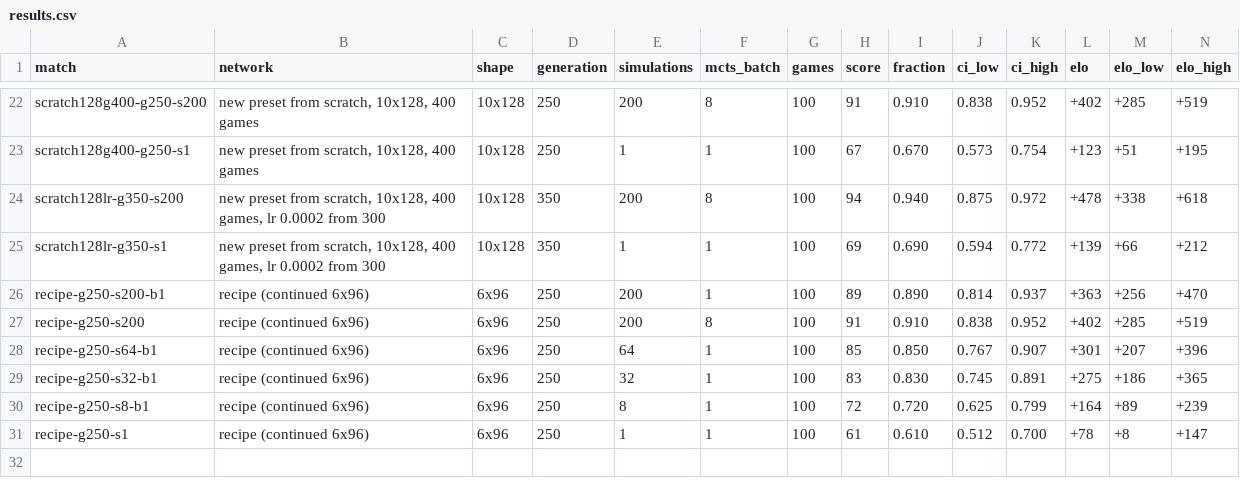
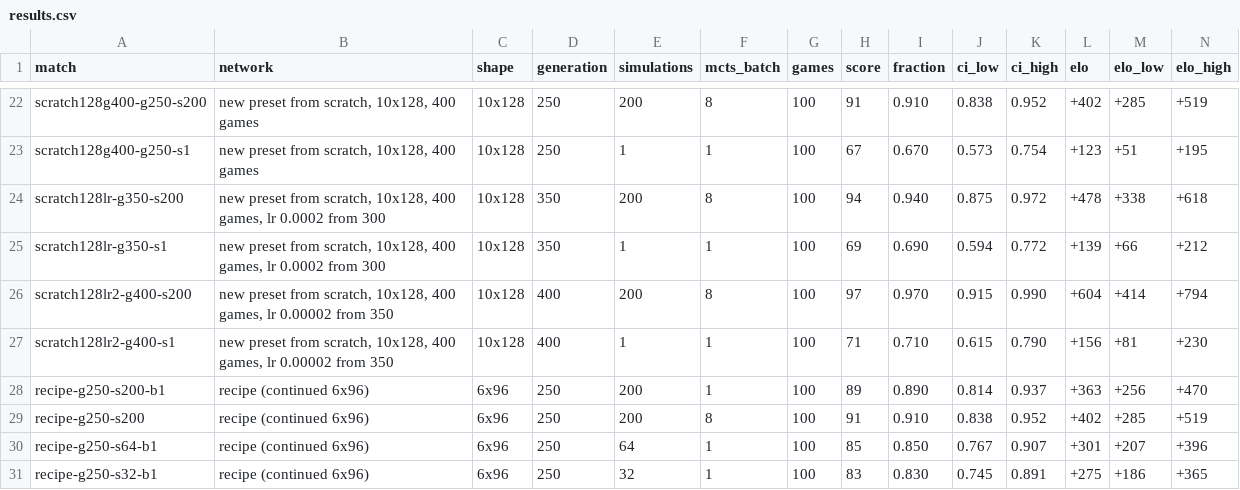
Before and after one commit to robominds/alphazero-go, a CSV file: docs/results/9x9-gnugo/results.csv, drawn as a sheet; only a part is shown, gaps mark what is left out; the shorter side is filled out with more unchanged rows; rows hold the shown columns only; the diff names each change by its address in the sheet, - before the commit and + after, or states it on an @@ line.

```diff
--- a/docs/results/9x9-gnugo/results.csv
+++ b/docs/results/9x9-gnugo/results.csv
+row 26: scratch128lr2-g400-s200 | new preset from scratch, 10x128, 400 games, lr 0.00002 from 350 | 10x128 | 400 | 200 | 8 | 100 | 97 | 0.970 | 0.915 | 0.990 | +604 | +414 | +794
+row 27: scratch128lr2-g400-s1 | new preset from scratch, 10x128, 400 games, lr 0.00002 from 350 | 10x128 | 400 | 1 | 1 | 100 | 71 | 0.710 | 0.615 | 0.790 | +156 | +81 | +230
```
Also changed, not shown: docs/results/9x9-pachi/results.csv, 21 other files.
